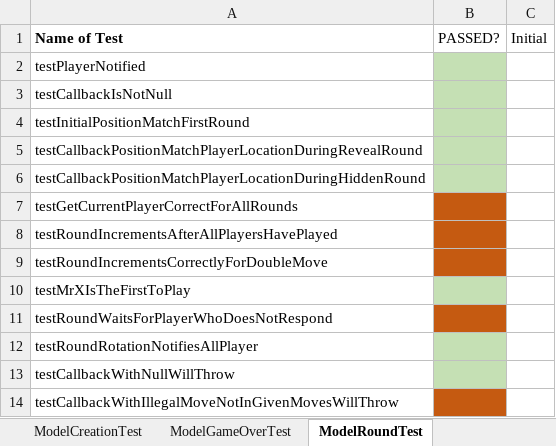
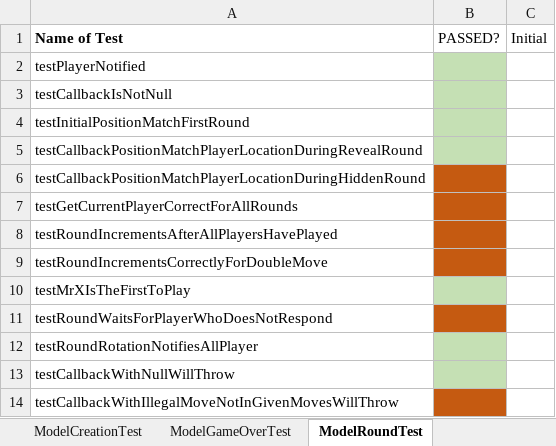
Before and after one commit to KimCheetham/ScotlandYardCoursework1, an Excel workbook: TestChecklist1.xlsx, sheet ModelRoundTest, drawn as a sheet; values as stored, in another font and other column widths than the file's, no borders; the diff names each change by its address in the sheet, - before the commit and + after, or states it on an @@ line.

```diff
--- a/TestChecklist1.xlsx (sheet ModelRoundTest)
+++ b/TestChecklist1.xlsx (sheet ModelRoundTest)
-B6 fill: #C5E0B4
+B6 fill: #C55A11
```
Also changed, not shown: other sheet tabs, 2 other files.
